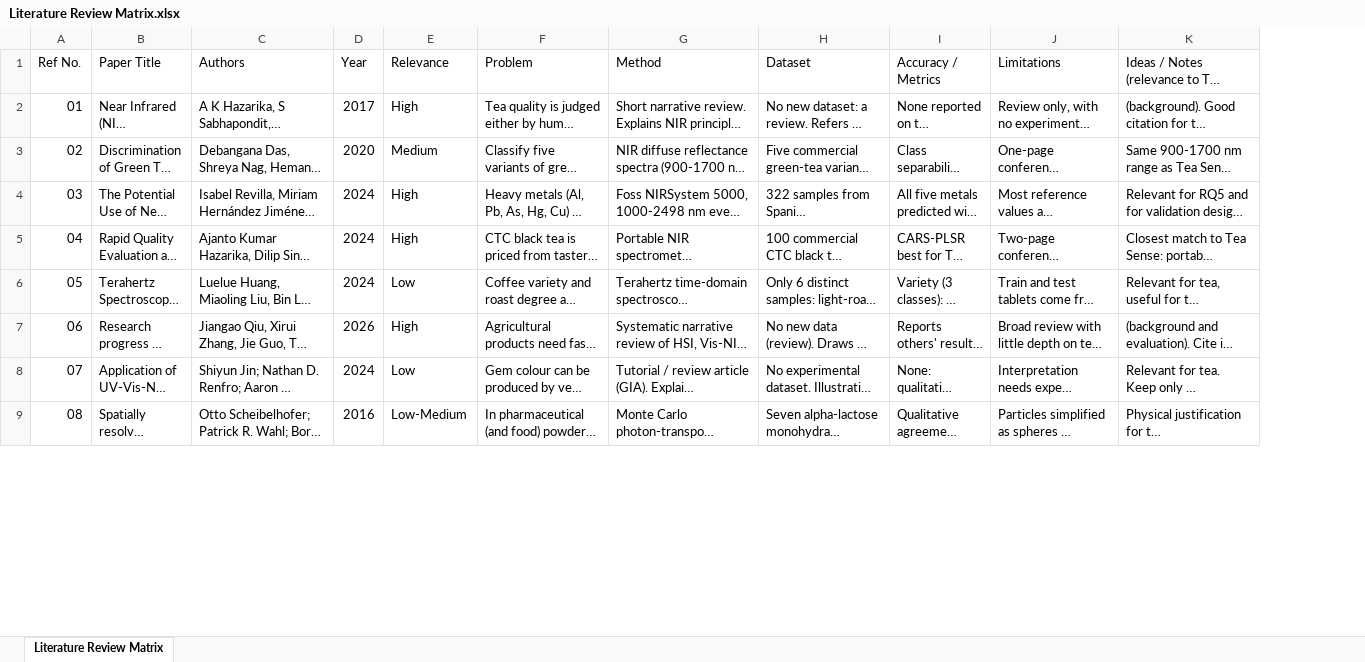
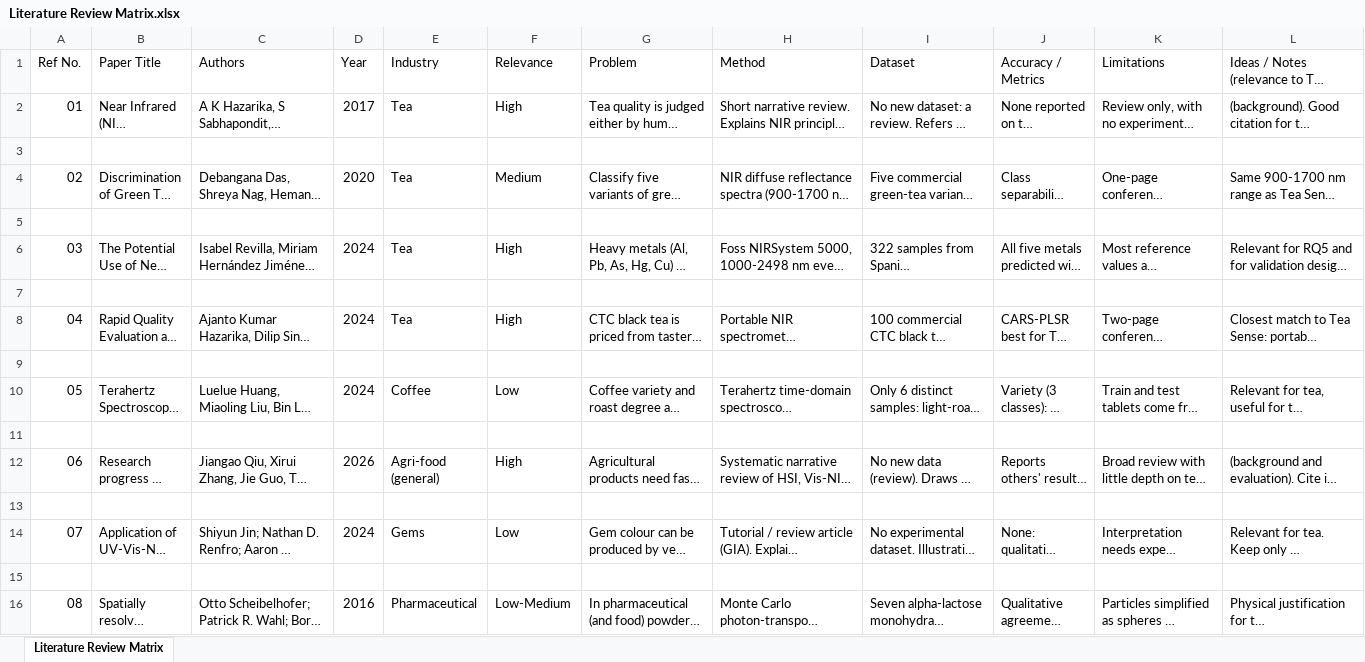
Before and after one commit to saadmaz/IIT-L6-Year4, an Excel workbook: FYP - Saad Mazhar/02 Literature/Literature Review Matrix.xlsx, sheet Literature Review Matrix, drawn as a sheet; only a part is shown; long unchanged cells end in …; values as stored, in another font and other column widths than the file's, no cell formats; conditional formats not drawn; addresses are those after the commit; rows hold the shown columns only; the diff covers the shown part only; the diff names each change by its address in the sheet, - before the commit and + after, or states it on an @@ line.

```diff
--- a/FYP - Saad Mazhar/02 Literature/Literature Review Matrix.xlsx (sheet Literature Review Matrix)
+++ b/FYP - Saad Mazhar/02 Literature/Literature Review Matrix.xlsx (sheet Literature Review Matrix)
+column E (Industry), row 2: Tea; row 4: Tea; row 6: Tea; row 8: Tea; row 10: Coffee; row 12: Agri-food (general); row 14: Gems; row 16: Pharmaceutical
+row 3: (empty)
+row 5: (empty)
+row 7: (empty)
+row 9: (empty)
+row 11: (empty)
+row 13: (empty)
+row 15: (empty)
```
Also changed, not shown: 26 added rows elsewhere in this sheet, cell formats, FYP - Saad Mazhar/02 Literature/Paper Tracking Matrix.xlsx.
